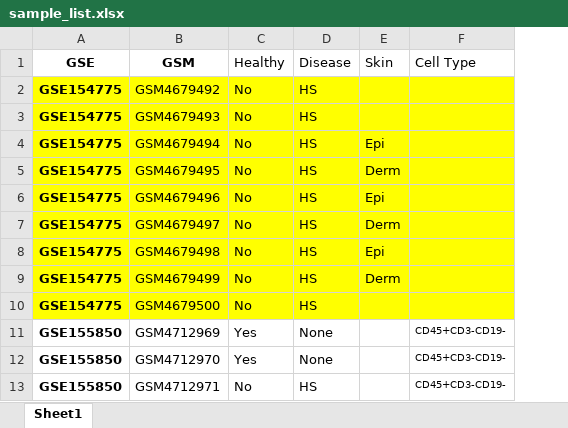
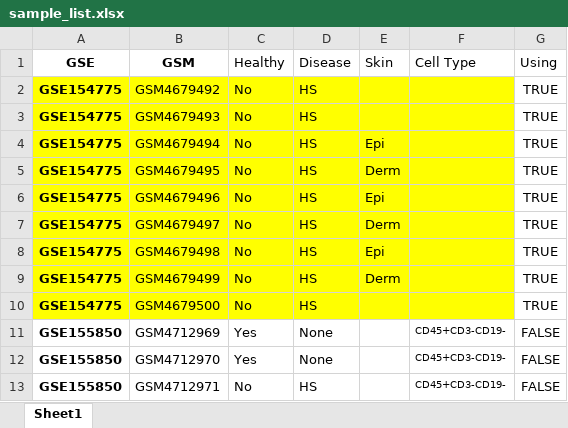
Before and after one commit to randymi01/hs_omics_data, an Excel workbook: sample_list.xlsx, sheet Sheet1, drawn as a sheet; only a part is shown; values as stored, in another font and other column widths than the file's, no borders; charts and pictures and conditional formats not drawn; the diff names each change by its address in the sheet, - before the commit and + after, or states it on an @@ line.

```diff
--- a/sample_list.xlsx (sheet Sheet1)
+++ b/sample_list.xlsx (sheet Sheet1)
+column G (Using), rows 2-13: TRUE | TRUE | TRUE | TRUE | TRUE | TRUE | TRUE | TRUE | TRUE | FALSE | FALSE | FALSE
```
Also changed, not shown: charts or pictures, 8 other files.
